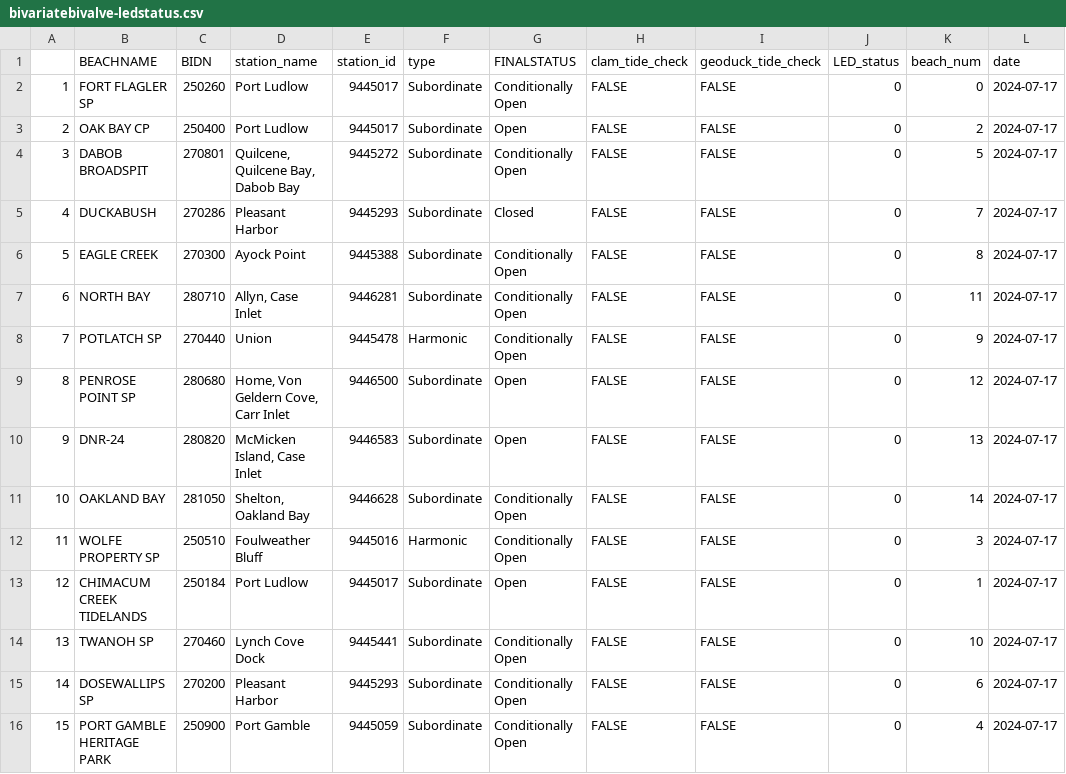
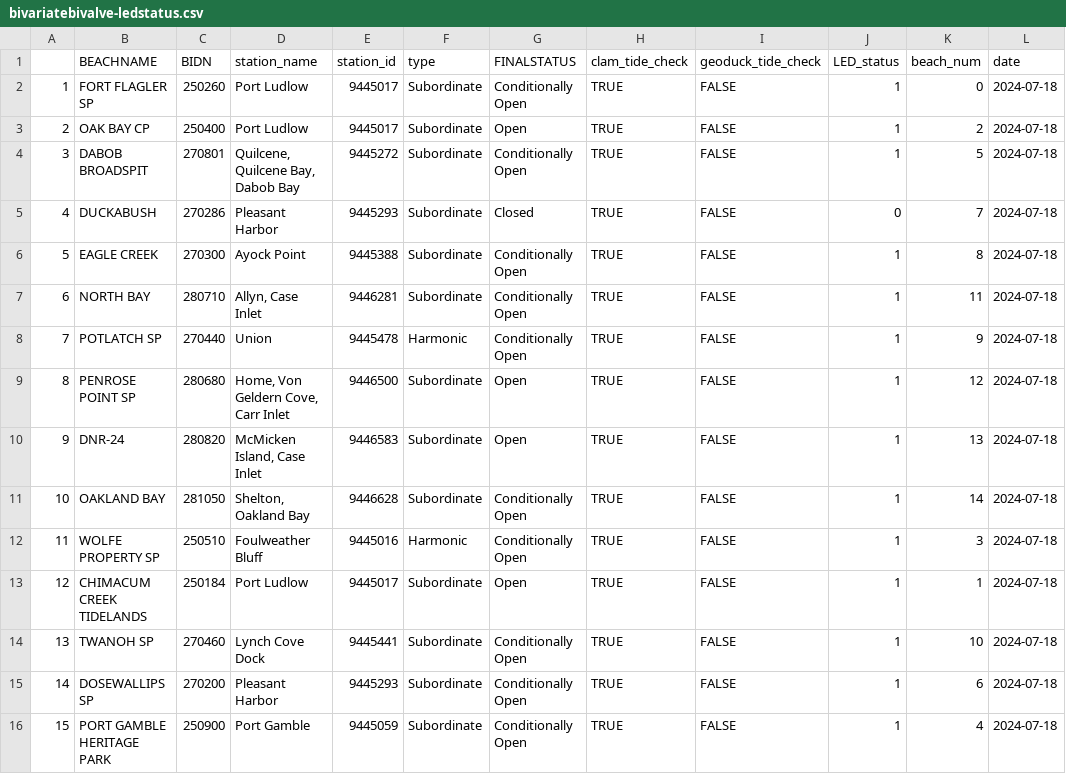
Before and after one commit to janicekchen/bivariate-bivalve, a CSV file: data/processed/bivariatebivalve-ledstatus.csv, drawn as a sheet.

```diff
--- a/data/processed/bivariatebivalve-ledstatus.csv
+++ b/data/processed/bivariatebivalve-ledstatus.csv
@@ -1,16 +1,16 @@
 "","BEACHNAME","BIDN","station_name","station_id","type","FINALSTATUS","clam_tide_check","geoduck_tide_check","LED_status","beach_num","date"
-"1","FORT FLAGLER SP",250260,"Port Ludlow",9445017,"Subordinate","Conditionally Open",FALSE,FALSE,0,0,"2024-07-17"
-"2","OAK BAY CP",250400,"Port Ludlow",9445017,"Subordinate","Open",FALSE,FALSE,0,2,"2024-07-17"
-"3","DABOB BROADSPIT",270801,"Quilcene, Quilcene Bay, Dabob Bay",9445272,"Subordinate","Conditionally Open",FALSE,FALSE,0,5,"2024-07-17"
-"4","DUCKABUSH",270286,"Pleasant Harbor",9445293,"Subordinate","Closed",FALSE,FALSE,0,7,"2024-07-17"
-"5","EAGLE CREEK",270300,"Ayock Point",9445388,"Subordinate","Conditionally Open",FALSE,FALSE,0,8,"2024-07-17"
-"6","NORTH BAY",280710,"Allyn, Case Inlet",9446281,"Subordinate","Conditionally Open",FALSE,FALSE,0,11,"2024-07-17"
-"7","POTLATCH SP",270440,"Union",9445478,"Harmonic","Conditionally Open",FALSE,FALSE,0,9,"2024-07-17"
-"8","PENROSE POINT SP",280680,"Home, Von Geldern Cove, Carr Inlet",9446500,"Subordinate","Open",FALSE,FALSE,0,12,"2024-07-17"
-"9","DNR-24",280820,"McMicken Island, Case Inlet",9446583,"Subordinate","Open",FALSE,FALSE,0,13,"2024-07-17"
-"10","OAKLAND BAY",281050,"Shelton, Oakland Bay",9446628,"Subordinate","Conditionally Open",FALSE,FALSE,0,14,"2024-07-17"
-"11","WOLFE PROPERTY SP",250510,"Foulweather Bluff",9445016,"Harmonic","Conditionally Open",FALSE,FALSE,0,3,"2024-07-17"
-"12","CHIMACUM CREEK TIDELANDS",250184,"Port Ludlow",9445017,"Subordinate","Open",FALSE,FALSE,0,1,"2024-07-17"
-"13","TWANOH SP",270460,"Lynch Cove Dock",9445441,"Subordinate","Conditionally Open",FALSE,FALSE,0,10,"2024-07-17"
-"14","DOSEWALLIPS SP",270200,"Pleasant Harbor",9445293,"Subordinate","Conditionally Open",FALSE,FALSE,0,6,"2024-07-17"
-"15","PORT GAMBLE HERITAGE PARK",250900,"Port Gamble",9445059,"Subordinate","Conditionally Open",FALSE,FALSE,0,4,"2024-07-17"
+"1","FORT FLAGLER SP",250260,"Port Ludlow",9445017,"Subordinate","Conditionally Open",TRUE,FALSE,1,0,"2024-07-18"
+"2","OAK BAY CP",250400,"Port Ludlow",9445017,"Subordinate","Open",TRUE,FALSE,1,2,"2024-07-18"
+"3","DABOB BROADSPIT",270801,"Quilcene, Quilcene Bay, Dabob Bay",9445272,"Subordinate","Conditionally Open",TRUE,FALSE,1,5,"2024-07-18"
+"4","DUCKABUSH",270286,"Pleasant Harbor",9445293,"Subordinate","Closed",TRUE,FALSE,0,7,"2024-07-18"
+"5","EAGLE CREEK",270300,"Ayock Point",9445388,"Subordinate","Conditionally Open",TRUE,FALSE,1,8,"2024-07-18"
+"6","NORTH BAY",280710,"Allyn, Case Inlet",9446281,"Subordinate","Conditionally Open",TRUE,FALSE,1,11,"2024-07-18"
+"7","POTLATCH SP",270440,"Union",9445478,"Harmonic","Conditionally Open",TRUE,FALSE,1,9,"2024-07-18"
+"8","PENROSE POINT SP",280680,"Home, Von Geldern Cove, Carr Inlet",9446500,"Subordinate","Open",TRUE,FALSE,1,12,"2024-07-18"
+"9","DNR-24",280820,"McMicken Island, Case Inlet",9446583,"Subordinate","Open",TRUE,FALSE,1,13,"2024-07-18"
+"10","OAKLAND BAY",281050,"Shelton, Oakland Bay",9446628,"Subordinate","Conditionally Open",TRUE,FALSE,1,14,"2024-07-18"
+"11","WOLFE PROPERTY SP",250510,"Foulweather Bluff",9445016,"Harmonic","Conditionally Open",TRUE,FALSE,1,3,"2024-07-18"
+"12","CHIMACUM CREEK TIDELANDS",250184,"Port Ludlow",9445017,"Subordinate","Open",TRUE,FALSE,1,1,"2024-07-18"
+"13","TWANOH SP",270460,"Lynch Cove Dock",9445441,"Subordinate","Conditionally Open",TRUE,FALSE,1,10,"2024-07-18"
+"14","DOSEWALLIPS SP",270200,"Pleasant Harbor",9445293,"Subordinate","Conditionally Open",TRUE,FALSE,1,6,"2024-07-18"
+"15","PORT GAMBLE HERITAGE PARK",250900,"Port Gamble",9445059,"Subordinate","Conditionally Open",TRUE,FALSE,1,4,"2024-07-18"
```
